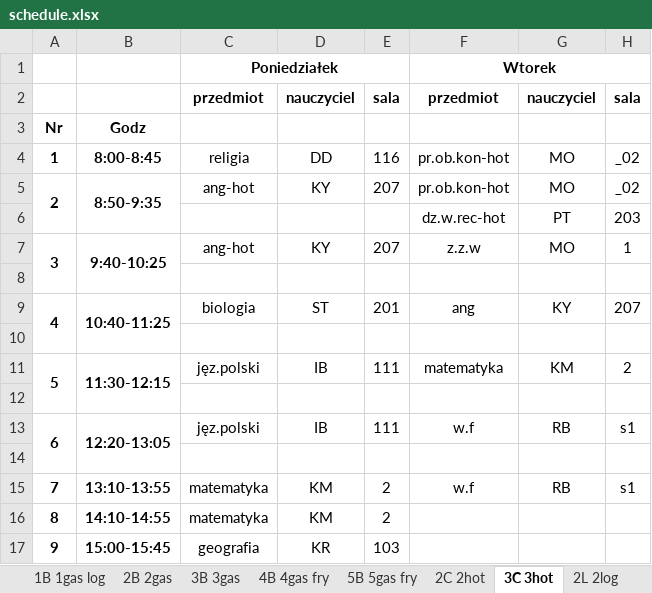
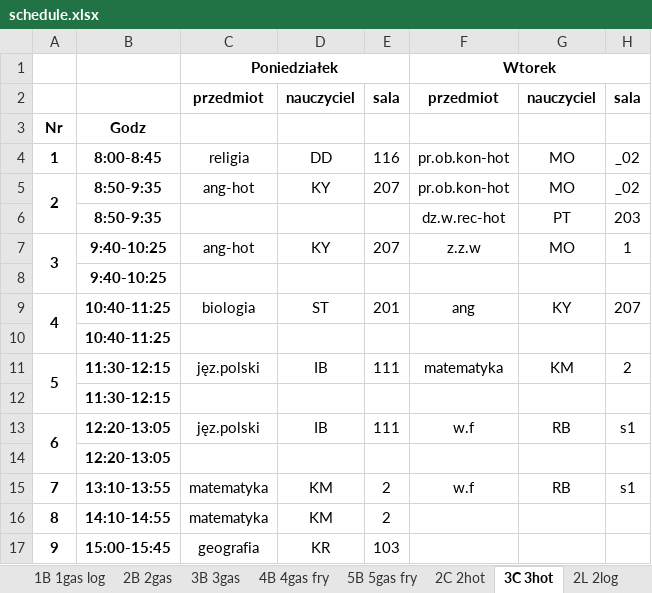
Before and after one commit to aleksajaw/lesson_plan_data_analysis, an Excel workbook: py_version/src/schedules/schedule.xlsx, sheet 3C 3hot, drawn as a sheet; only a part is shown; values as stored, in another font and other column widths than the file's, no borders; the diff names each change by its address in the sheet, - before the commit and + after, or states it on an @@ line.

```diff
--- a/py_version/src/schedules/schedule.xlsx (sheet 3C 3hot)
+++ b/py_version/src/schedules/schedule.xlsx (sheet 3C 3hot)
-B5:B6 merged
-B6: (empty)
+B6: 8:50-9:35
-B7:B8 merged
-B8: (empty)
+B8: 9:40-10:25
-B9:B10 merged
-B10: (empty)
+B10: 10:40-11:25
-B11:B12 merged
-B12: (empty)
+B12: 11:30-12:15
-B13:B14 merged
-B14: (empty)
+B14: 12:20-13:05
```
Also changed, not shown: sheet 3A 3ra fry, sheet 3B 3gas, sheet 5B 5gas fry, sheet 4B 4gas fry, sheet 1B 1gas log, sheet 5A 5ek log, 10 more sheets, 3 other files.
